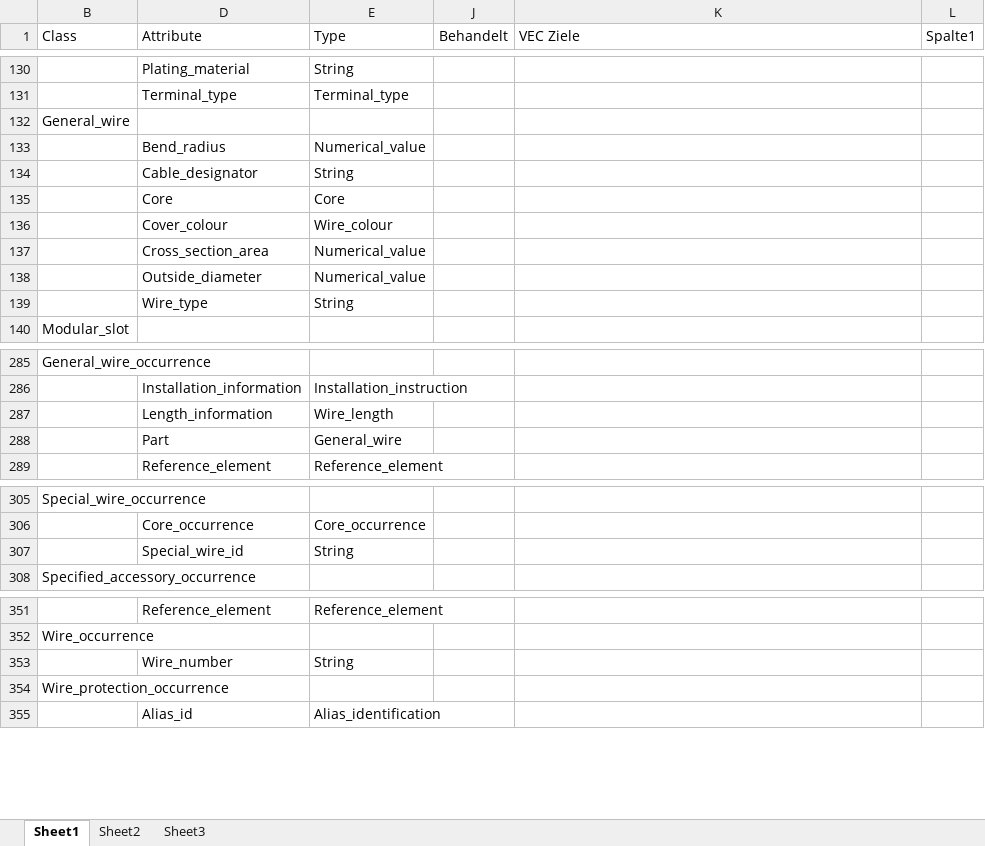
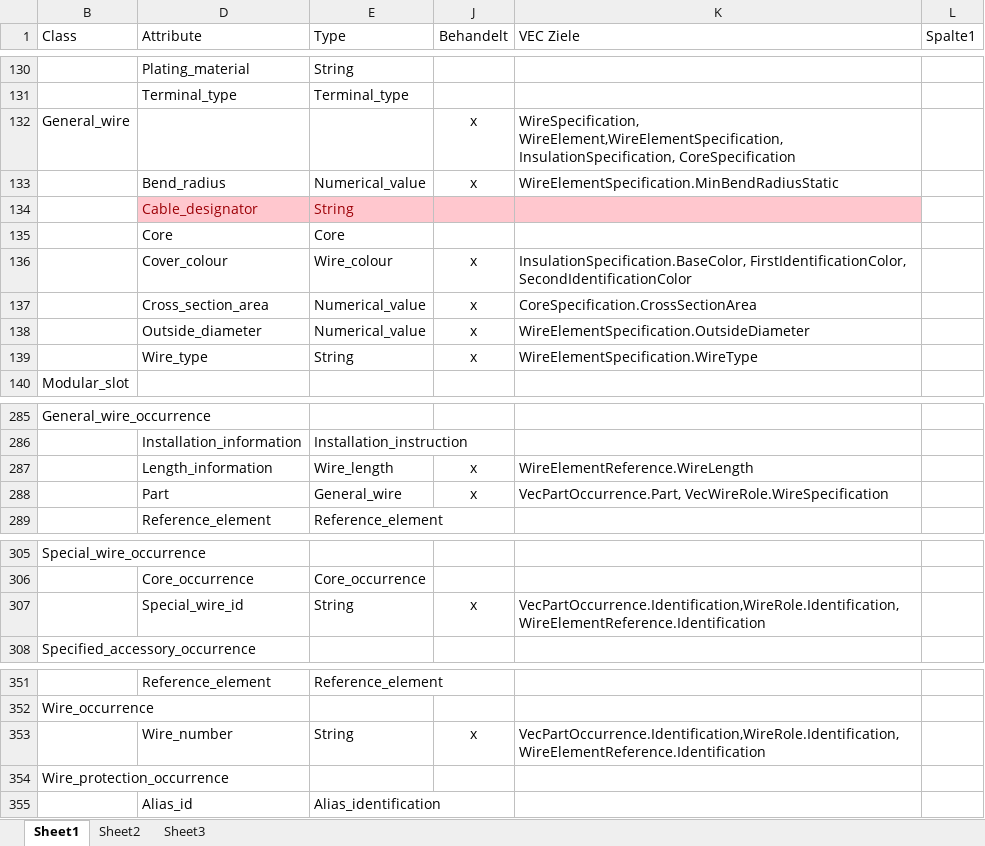
Before and after one commit to 4Soft-de/harness-model, an Excel workbook: kbl2vec/kbl-attribute-mappings.xlsx, sheet Sheet1, drawn as a sheet; only a part is shown, gaps mark what is left out; values as stored, in another font and other column widths than the file's, no borders; table styles not drawn; the diff names each change by its address in the sheet, - before the commit and + after, or states it on an @@ line.

Commit message:
Support for Single Core Wires.

```diff
--- a/kbl2vec/kbl-attribute-mappings.xlsx (sheet Sheet1)
+++ b/kbl2vec/kbl-attribute-mappings.xlsx (sheet Sheet1)
-J132:J133 (Behandelt): (empty)
+J132:J133 (Behandelt): x
-K132 (VEC Ziele): (empty)
+K132 (VEC Ziele): WireSpecification, WireElement,WireElementSpecification,InsulationSpecification, CoreSpecification
-K133 (VEC Ziele): (empty)
+K133 (VEC Ziele): WireElementSpecification.MinBendRadiusStatic
@@ D134:E134 fill: none → #FFC7CE, text colour: black → #9C0006 @@
-J134:K134 fill: none
+J134:K134 fill: #FFC7CE
-J136:J139 (Behandelt): (empty)
+J136:J139 (Behandelt): x
-K136 (VEC Ziele): (empty)
+K136 (VEC Ziele): InsulationSpecification.BaseColor, FirstIdentificationColor, SecondIdentificationColor
-K137 (VEC Ziele): (empty)
+K137 (VEC Ziele): CoreSpecification.CrossSectionArea
-K138 (VEC Ziele): (empty)
+K138 (VEC Ziele): WireElementSpecification.OutsideDiameter
-K139 (VEC Ziele): (empty)
+K139 (VEC Ziele): WireElementSpecification.WireType
-J287:J288 (Behandelt): (empty)
+J287:J288 (Behandelt): x
-K287 (VEC Ziele): (empty)
+K287 (VEC Ziele): WireElementReference.WireLength
-K288 (VEC Ziele): (empty)
+K288 (VEC Ziele): VecPartOccurrence.Part, VecWireRole.WireSpecification
-J307 (Behandelt): (empty)
+J307 (Behandelt): x
-K307 (VEC Ziele): (empty)
+K307 (VEC Ziele): VecPartOccurrence.Identification,WireRole.Identification,WireElementReference.Identification
-J353 (Behandelt): (empty)
+J353 (Behandelt): x
-K353 (VEC Ziele): (empty)
+K353 (VEC Ziele): VecPartOccurrence.Identification,WireRole.Identification,WireElementReference.Identification
```
Also changed, not shown: 13 other files.
